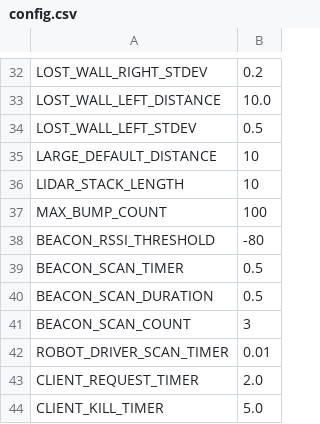
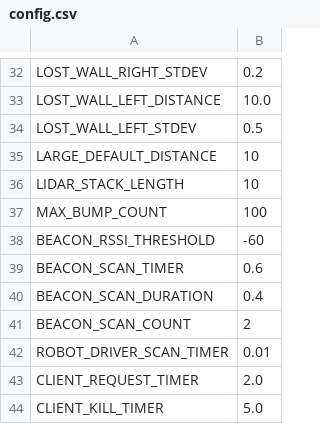
Before and after one commit to bardia-p/carleton-mail-delivery-robot, a CSV file: mail_delivery_robot/config/config.csv, drawn as a sheet; only a part is shown, gaps mark what is left out.

```diff
--- a/mail_delivery_robot/config/config.csv
+++ b/mail_delivery_robot/config/config.csv
@@ -37,6 +37,6 @@ LIDAR_STACK_LENGTH,10
 MAX_BUMP_COUNT,100
-BEACON_RSSI_THRESHOLD,-80
-BEACON_SCAN_TIMER,0.5
-BEACON_SCAN_DURATION,0.5
-BEACON_SCAN_COUNT,3
+BEACON_RSSI_THRESHOLD,-60
+BEACON_SCAN_TIMER,0.6
+BEACON_SCAN_DURATION,0.4
+BEACON_SCAN_COUNT,2
 ROBOT_DRIVER_SCAN_TIMER,0.01
```
Also changed, not shown: 1 other file.
